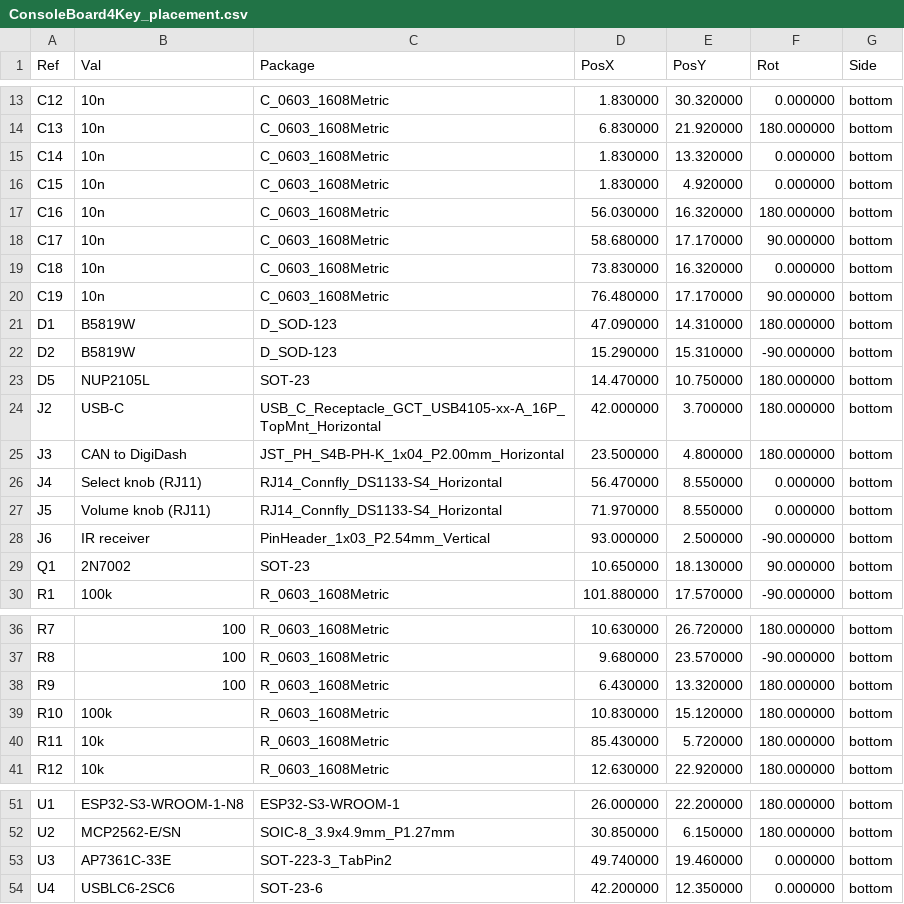
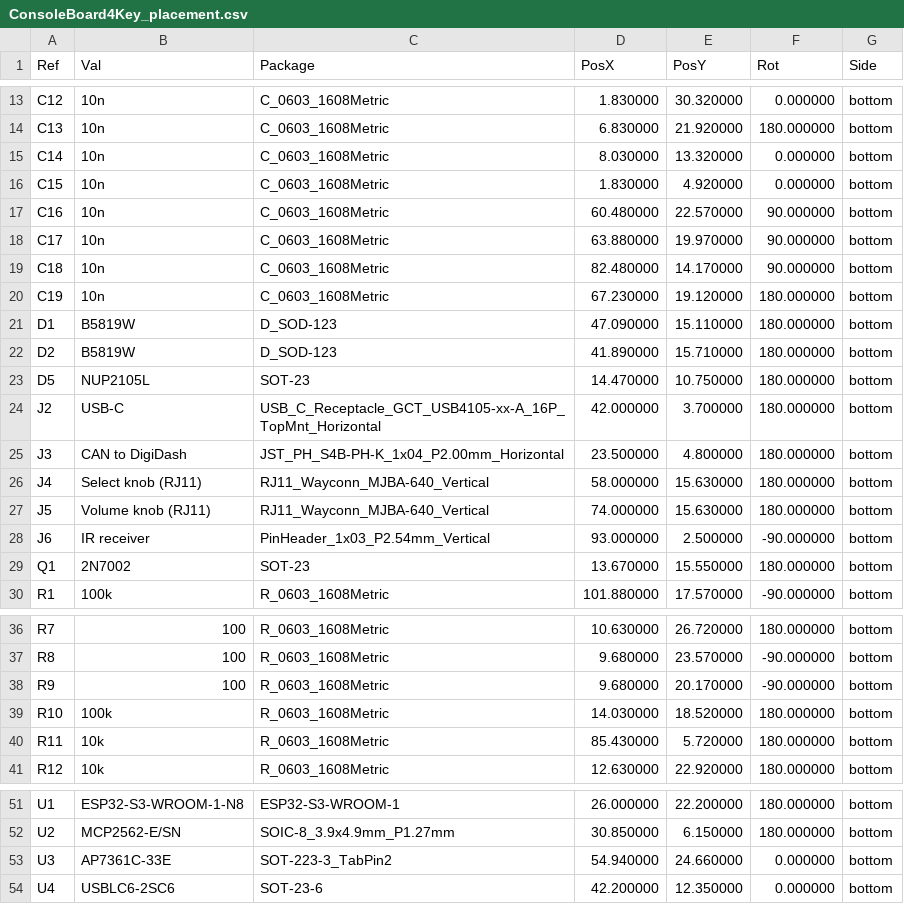
Before and after one commit to roblesterjr04/el-camino-dash, a CSV file: ConsoleBoard4Key/fab/ConsoleBoard4Key_placement.csv, drawn as a sheet; only a part is shown, gaps mark what is left out; the diff covers the shown part only.

```diff
--- a/ConsoleBoard4Key/fab/ConsoleBoard4Key_placement.csv
+++ b/ConsoleBoard4Key/fab/ConsoleBoard4Key_placement.csv
@@ -14,10 +14,10 @@ Ref,Val,Package,PosX,PosY,Rot,Side
 "C13","10n","C_0603_1608Metric",6.830000,21.920000,180.000000,bottom
-"C14","10n","C_0603_1608Metric",1.830000,13.320000,0.000000,bottom
+"C14","10n","C_0603_1608Metric",8.030000,13.320000,0.000000,bottom
 "C15","10n","C_0603_1608Metric",1.830000,4.920000,0.000000,bottom
-"C16","10n","C_0603_1608Metric",56.030000,16.320000,180.000000,bottom
-"C17","10n","C_0603_1608Metric",58.680000,17.170000,90.000000,bottom
-"C18","10n","C_0603_1608Metric",73.830000,16.320000,0.000000,bottom
-"C19","10n","C_0603_1608Metric",76.480000,17.170000,90.000000,bottom
-"D1","B5819W","D_SOD-123",47.090000,14.310000,180.000000,bottom
-"D2","B5819W","D_SOD-123",15.290000,15.310000,-90.000000,bottom
+"C16","10n","C_0603_1608Metric",60.480000,22.570000,90.000000,bottom
+"C17","10n","C_0603_1608Metric",63.880000,19.970000,90.000000,bottom
+"C18","10n","C_0603_1608Metric",82.480000,14.170000,90.000000,bottom
+"C19","10n","C_0603_1608Metric",67.230000,19.120000,180.000000,bottom
+"D1","B5819W","D_SOD-123",47.090000,15.110000,180.000000,bottom
+"D2","B5819W","D_SOD-123",41.890000,15.710000,180.000000,bottom
 "D5","NUP2105L","SOT-23",14.470000,10.750000,180.000000,bottom
@@ -25,6 +25,6 @@ Ref,Val,Package,PosX,PosY,Rot,Side
 "J3","CAN to DigiDash","JST_PH_S4B-PH-K_1x04_P2.00mm_Horizontal",23.500000,4.800000,180.000000,bottom
-"J4","Select knob (RJ11)","RJ14_Connfly_DS1133-S4_Horizontal",56.470000,8.550000,0.000000,bottom
-"J5","Volume knob (RJ11)","RJ14_Connfly_DS1133-S4_Horizontal",71.970000,8.550000,0.000000,bottom
+"J4","Select knob (RJ11)","RJ11_Wayconn_MJBA-640_Vertical",58.000000,15.630000,180.000000,bottom
+"J5","Volume knob (RJ11)","RJ11_Wayconn_MJBA-640_Vertical",74.000000,15.630000,180.000000,bottom
 "J6","IR receiver","PinHeader_1x03_P2.54mm_Vertical",93.000000,2.500000,-90.000000,bottom
-"Q1","2N7002","SOT-23",10.650000,18.130000,90.000000,bottom
+"Q1","2N7002","SOT-23",13.670000,15.550000,180.000000,bottom
 "R1","100k","R_0603_1608Metric",101.880000,17.570000,-90.000000,bottom
@@ -37,4 +37,4 @@ Ref,Val,Package,PosX,PosY,Rot,Side
 "R8","100","R_0603_1608Metric",9.680000,23.570000,-90.000000,bottom
-"R9","100","R_0603_1608Metric",6.430000,13.320000,180.000000,bottom
-"R10","100k","R_0603_1608Metric",10.830000,15.120000,180.000000,bottom
+"R9","100","R_0603_1608Metric",9.680000,20.170000,-90.000000,bottom
+"R10","100k","R_0603_1608Metric",14.030000,18.520000,180.000000,bottom
 "R11","10k","R_0603_1608Metric",85.430000,5.720000,180.000000,bottom
@@ -52,3 +52,3 @@ Ref,Val,Package,PosX,PosY,Rot,Side
 "U2","MCP2562-E/SN","SOIC-8_3.9x4.9mm_P1.27mm",30.850000,6.150000,180.000000,bottom
-"U3","AP7361C-33E","SOT-223-3_TabPin2",49.740000,19.460000,0.000000,bottom
+"U3","AP7361C-33E","SOT-223-3_TabPin2",54.940000,24.660000,0.000000,bottom
 "U4","USBLC6-2SC6","SOT-23-6",42.200000,12.350000,0.000000,bottom
```
Also changed, not shown: 17 edited cells elsewhere in this file, ConsoleBoard4Key/ConsoleBoard4Key_BOM.csv, ConsoleBoard4Key/fab/ConsoleBoard4Key_BOM_PCBWay.csv, 26 other files.
